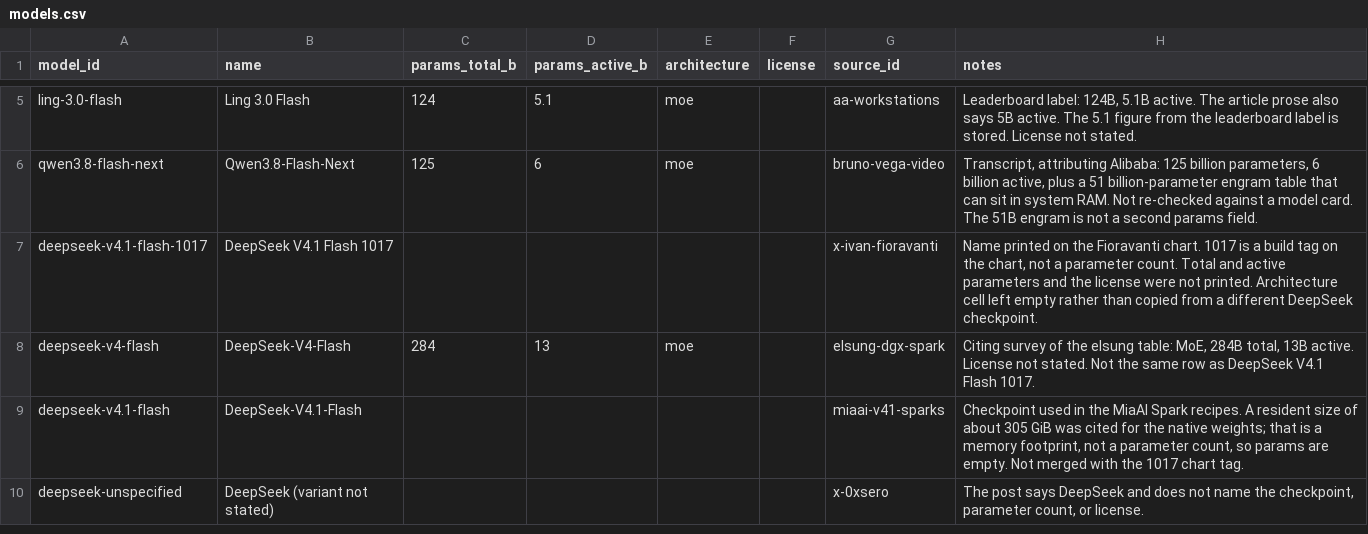
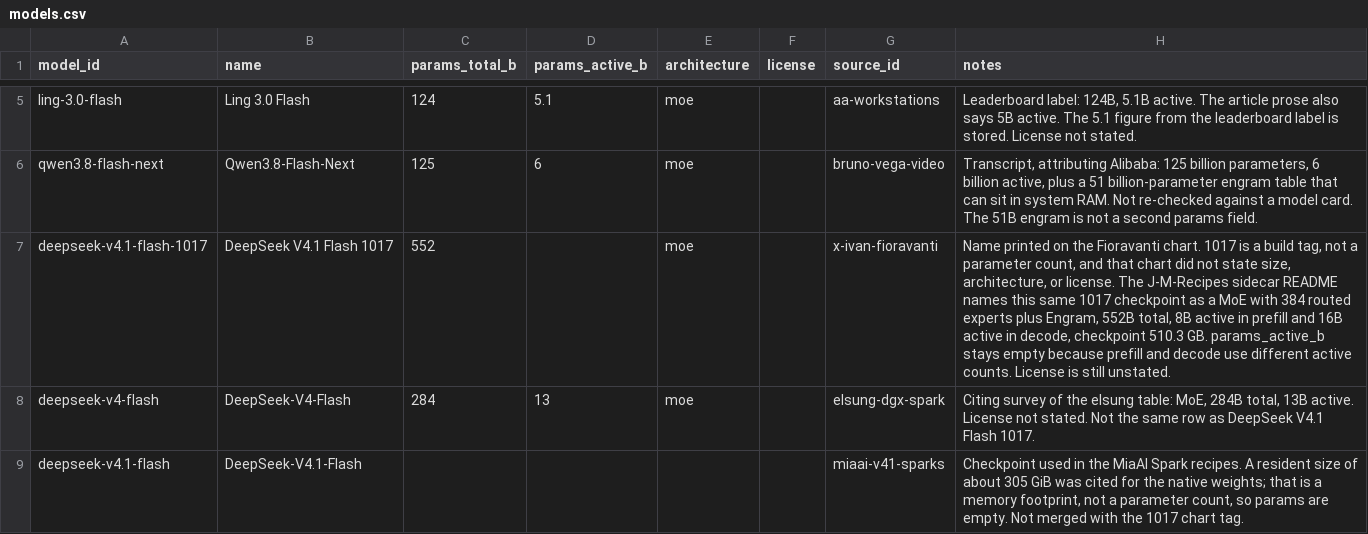
Before and after one commit to knoel99/inference-data, a CSV file: data/models.csv, drawn as a sheet; only a part is shown, gaps mark what is left out; the shorter side is filled out with more unchanged rows.

```diff
--- a/data/models.csv
+++ b/data/models.csv
@@ -6,3 +6,3 @@ ling-3.0-flash,Ling 3.0 Flash,124,5.1,moe,,aa-workstations,"Leaderboard label: 1
 qwen3.8-flash-next,Qwen3.8-Flash-Next,125,6,moe,,bruno-vega-video,"Transcript, attributing Alibaba: 125 billion parameters, 6 billion active, plus a 51 billion-parameter engram table that can sit in system RAM. Not re-checked against a model card. The 51B engram is not a second params field."
-deepseek-v4.1-flash-1017,DeepSeek V4.1 Flash 1017,,,,,x-ivan-fioravanti,"Name printed on the Fioravanti chart. 1017 is a build tag on the chart, not a parameter count. Total and active parameters and the license were not printed. Architecture cell left empty rather than copied from a different DeepSeek checkpoint."
+deepseek-v4.1-flash-1017,DeepSeek V4.1 Flash 1017,552,,moe,,x-ivan-fioravanti,"Name printed on the Fioravanti chart. 1017 is a build tag, not a parameter count, and that chart did not state size, architecture, or license. The J-M-Recipes sidecar README names this same 1017 checkpoint as a MoE with 384 routed experts plus Engram, 552B total, 8B active in prefill and 16B active in decode, checkpoint 510.3 GB. params_active_b stays empty because prefill and decode use different active counts. License is still unstated."
 deepseek-v4-flash,DeepSeek-V4-Flash,284,13,moe,,elsung-dgx-spark,"Citing survey of the elsung table: MoE, 284B total, 13B active. License not stated. Not the same row as DeepSeek V4.1 Flash 1017."
```
Also changed, not shown: data/sources.csv, 4 other files.
